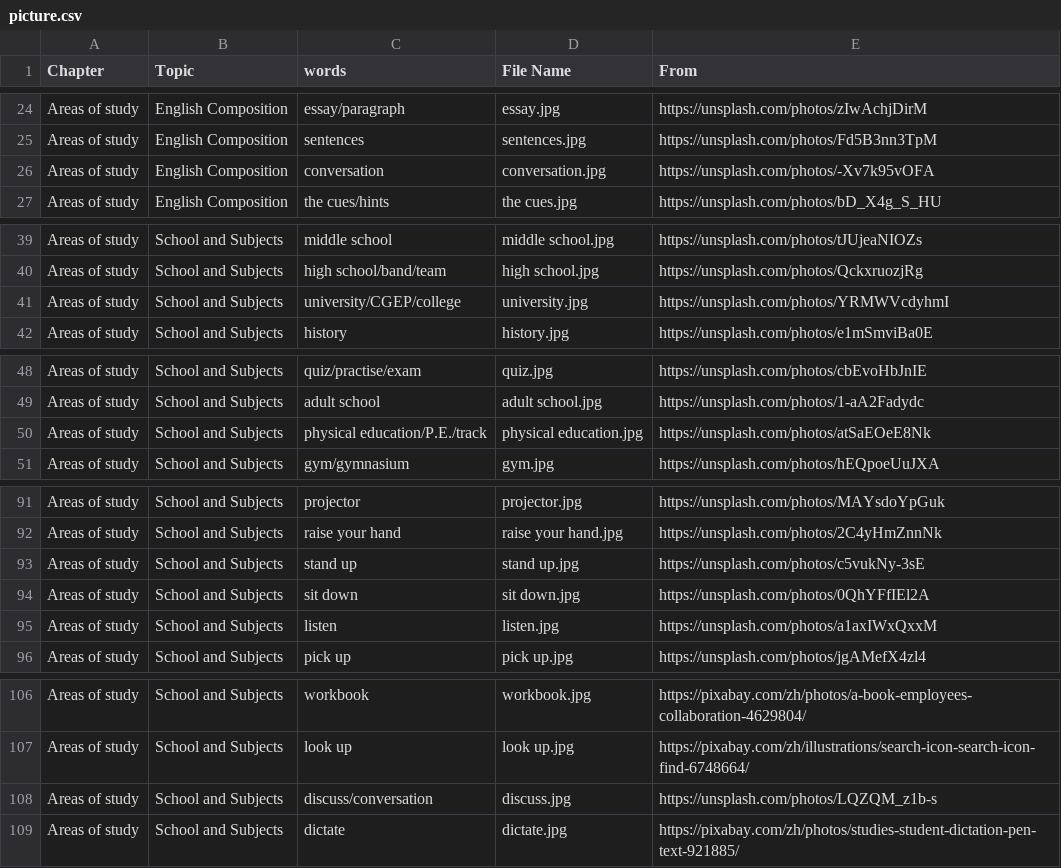
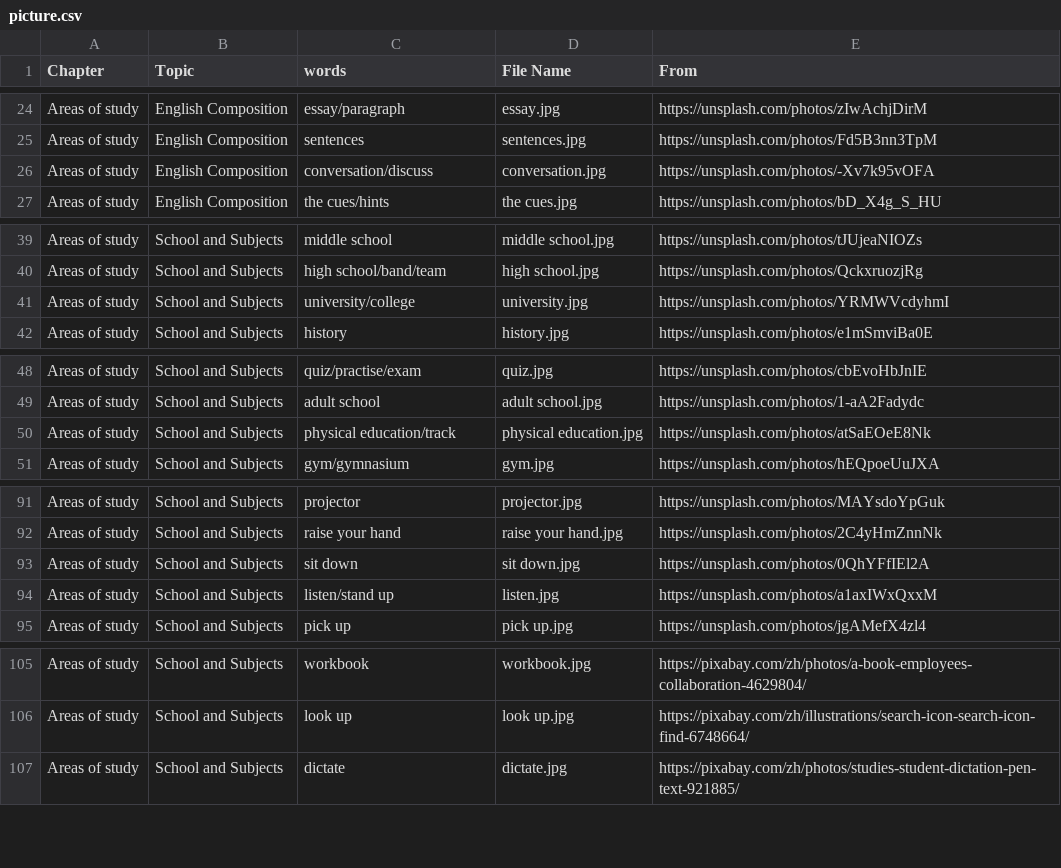
Before and after one commit to HDCodePractice/EnglishHelper, a CSV file: res/picture.csv, drawn as a sheet; only a part is shown, gaps mark what is left out.

```diff
--- a/res/picture.csv
+++ b/res/picture.csv
@@ -25,3 +25,3 @@ Areas of study,English Composition,essay/paragraph,essay.jpg,https://unsplash.co
 Areas of study,English Composition,sentences,sentences.jpg,https://unsplash.com/photos/Fd5B3nn3TpM
-Areas of study,English Composition,conversation,conversation.jpg,https://unsplash.com/photos/-Xv7k95vOFA
+Areas of study,English Composition,conversation/discuss,conversation.jpg,https://unsplash.com/photos/-Xv7k95vOFA
 Areas of study,English Composition,the cues/hints,the cues.jpg,https://unsplash.com/photos/bD_X4g_S_HU
@@ -40,3 +40,3 @@ Areas of study,School and Subjects,middle school,middle school.jpg,https://unspl
 Areas of study,School and Subjects,high school/band/team,high school.jpg,https://unsplash.com/photos/QckxruozjRg
-Areas of study,School and Subjects,university/CGEP/college,university.jpg,https://unsplash.com/photos/YRMWVcdyhmI
+Areas of study,School and Subjects,university/college,university.jpg,https://unsplash.com/photos/YRMWVcdyhmI
 Areas of study,School and Subjects,history,history.jpg,https://unsplash.com/photos/e1mSmviBa0E
@@ -49,3 +49,3 @@ Areas of study,School and Subjects,quiz/practise/exam,quiz.jpg,https://unsplash.
 Areas of study,School and Subjects,adult school,adult school.jpg,https://unsplash.com/photos/1-aA2Fadydc
-Areas of study,School and Subjects,physical education/P.E./track,physical education.jpg,https://unsplash.com/photos/atSaEOeE8Nk
+Areas of study,School and Subjects,physical education/track,physical education.jpg,https://unsplash.com/photos/atSaEOeE8Nk
 Areas of study,School and Subjects,gym/gymnasium,gym.jpg,https://unsplash.com/photos/hEQpoeUuJXA
@@ -92,5 +92,4 @@ Areas of study,School and Subjects,projector,projector.jpg,https://unsplash.com/
 Areas of study,School and Subjects,raise your hand,raise your hand.jpg,https://unsplash.com/photos/2C4yHmZnnNk
-Areas of study,School and Subjects,stand up,stand up.jpg,https://unsplash.com/photos/c5vukNy-3sE
 Areas of study,School and Subjects,sit down,sit down.jpg,https://unsplash.com/photos/0QhYFfIEl2A
-Areas of study,School and Subjects,listen,listen.jpg,https://unsplash.com/photos/a1axIWxQxxM
+Areas of study,School and Subjects,listen/stand up,listen.jpg,https://unsplash.com/photos/a1axIWxQxxM
 Areas of study,School and Subjects,pick up,pick up.jpg,https://unsplash.com/photos/jgAMefX4zl4
@@ -107,3 +106,2 @@ Areas of study,School and Subjects,workbook,workbook.jpg,https://pixabay.com/zh/
 Areas of study,School and Subjects,look up,look up.jpg,https://pixabay.com/zh/illustrations/search-icon-search-icon-find-6748664/
-Areas of study,School and Subjects,discuss/conversation,discuss.jpg,https://unsplash.com/photos/LQZQM_z1b-s
 Areas of study,School and Subjects,dictate,dictate.jpg,https://pixabay.com/zh/photos/studies-student-dictation-pen-text-921885/
```
Also changed, not shown: 7 other files.
